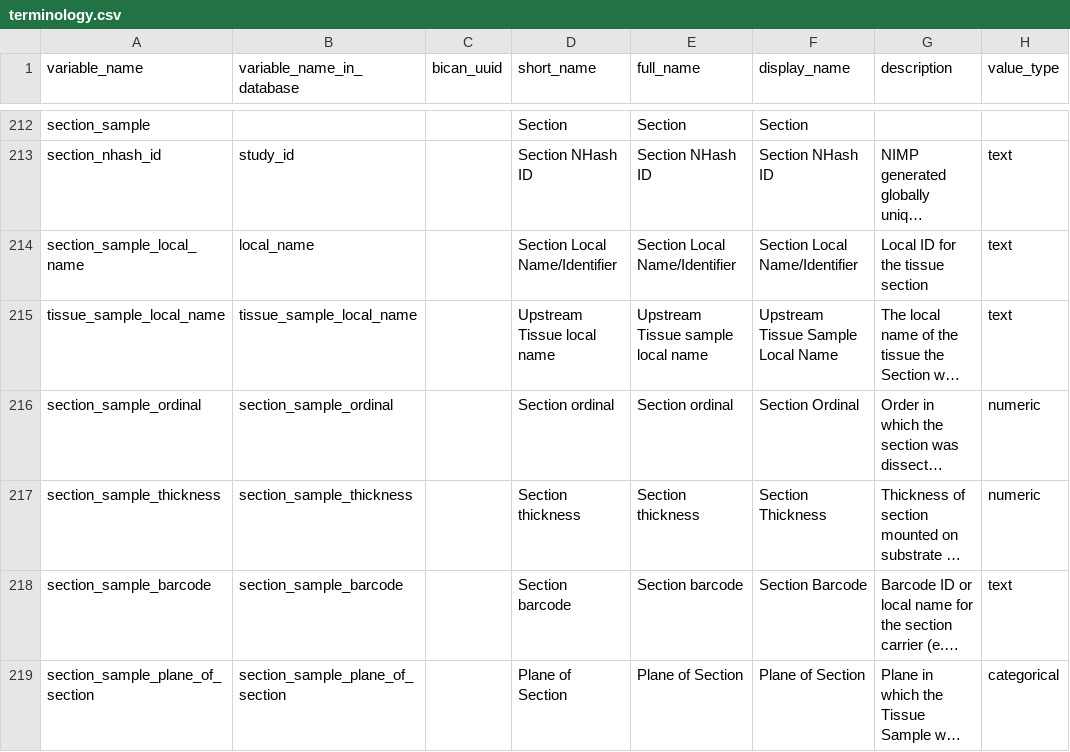
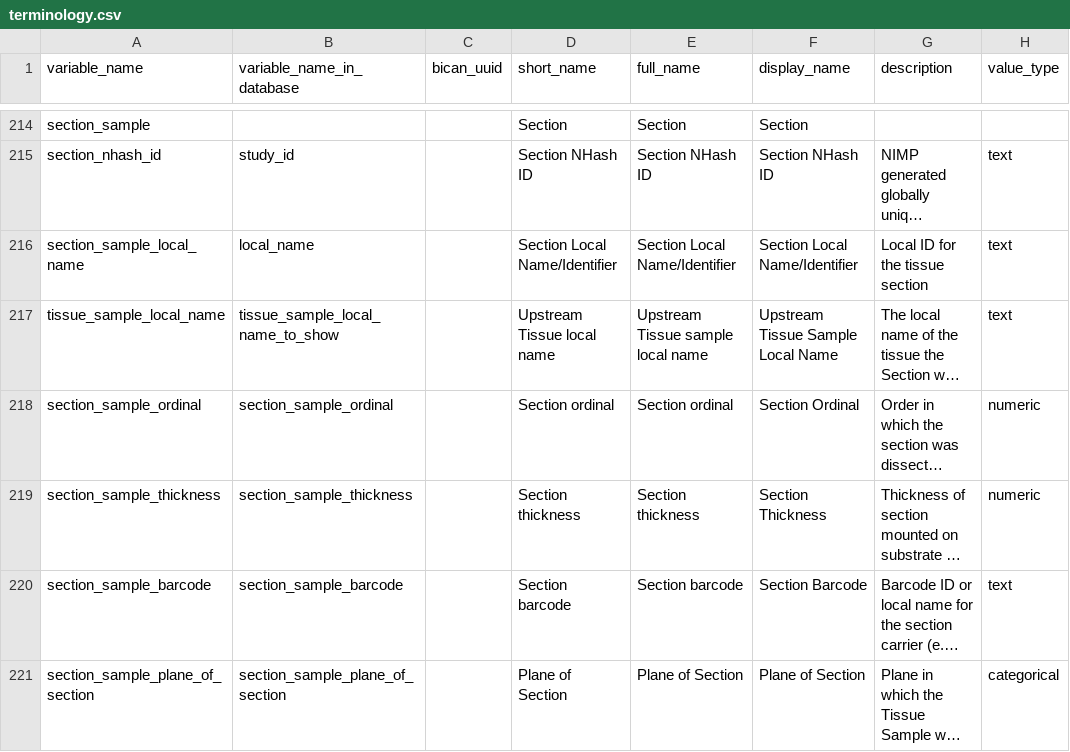
Before and after one commit to UTHealth-Data-Science/bican_specimen_portal_metadata, a CSV file: terminology.csv, drawn as a sheet; only a part is shown, gaps mark what is left out; long unchanged cells end in …; addresses are those after the commit; the diff covers the shown part only; the diff names each change by its address in the sheet, - before the commit and + after, or states it on an @@ line.

Commit message:
Update terminology.csv

```diff
--- a/terminology.csv
+++ b/terminology.csv
-B217 (variable_name_in_database): tissue_sample_local_name
+B217 (variable_name_in_database): tissue_sample_local_name_to_show
```
Also changed, not shown: 2 added rows and 5 edited cells elsewhere in this file.
